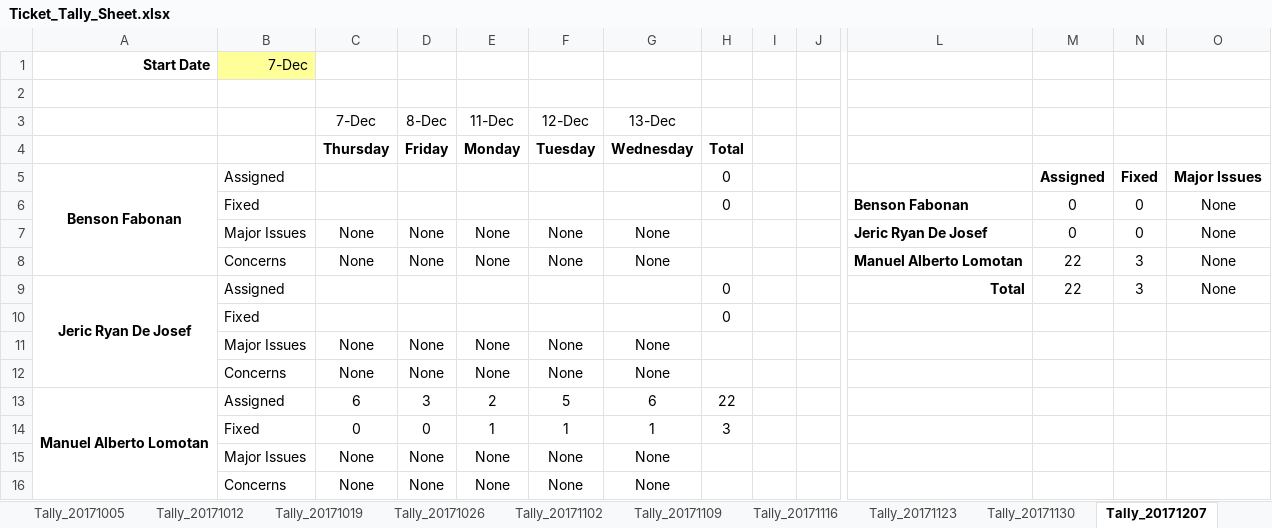
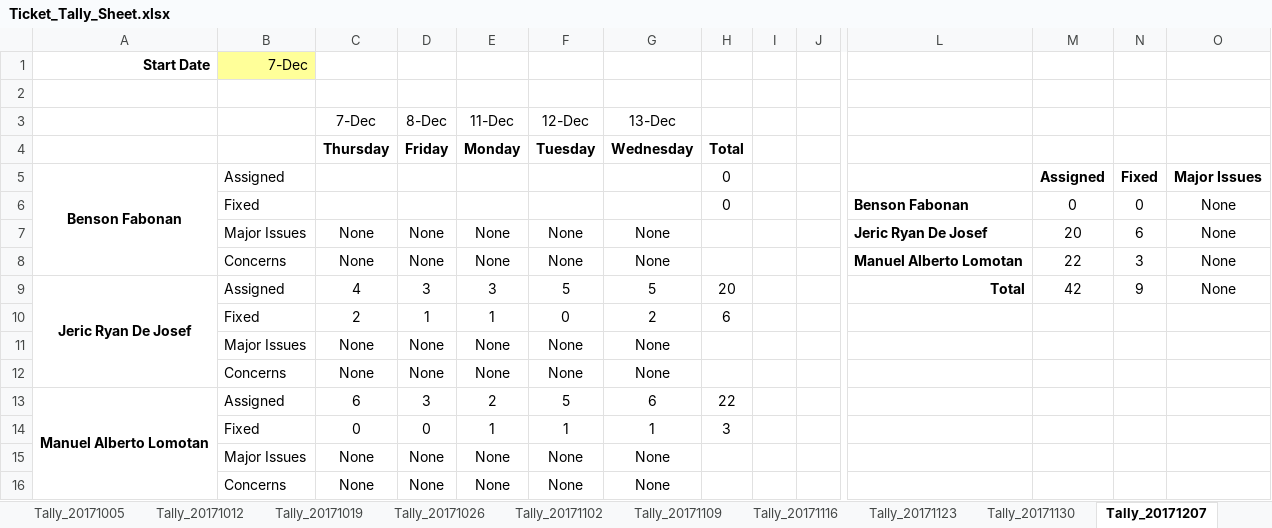
Before and after one commit to bfabonan/SSIS-Shared, an Excel workbook: Ticket_Tally_Sheet.xlsx, sheet Tally_20171207, drawn as a sheet; only a part is shown, gaps mark what is left out; values as stored, in another font and other column widths than the file's, no borders; removed rows and columns are numbered as before the commit, all else as after; rows hold the shown columns only; the diff names each change by its address in the sheet, - before the commit and + after, or states it on an @@ line.

Commit message:
Added values for the week

```diff
--- a/Ticket_Tally_Sheet.xlsx (sheet Tally_20171207)
+++ b/Ticket_Tally_Sheet.xlsx (sheet Tally_20171207)
-M7: 0
+M7: 20
-N7: 0
+N7: 6
-C9 (7-Dec): (empty)
+C9 (7-Dec): 4
-D9 (8-Dec): (empty)
+D9 (8-Dec): 3
-E9 (11-Dec): (empty)
+E9 (11-Dec): 3
-F9 (12-Dec): (empty)
+F9 (12-Dec): 5
-G9 (13-Dec): (empty)
+G9 (13-Dec): 5
-H9: 0
+H9: 20
-M9: 22
+M9: 42
-N9: 3
+N9: 9
-row 10:  | Fixed |  |  |  |  |  | 0
+row 10:  | Fixed | 2 | 1 | 1 | 0 | 2 | 6
```
